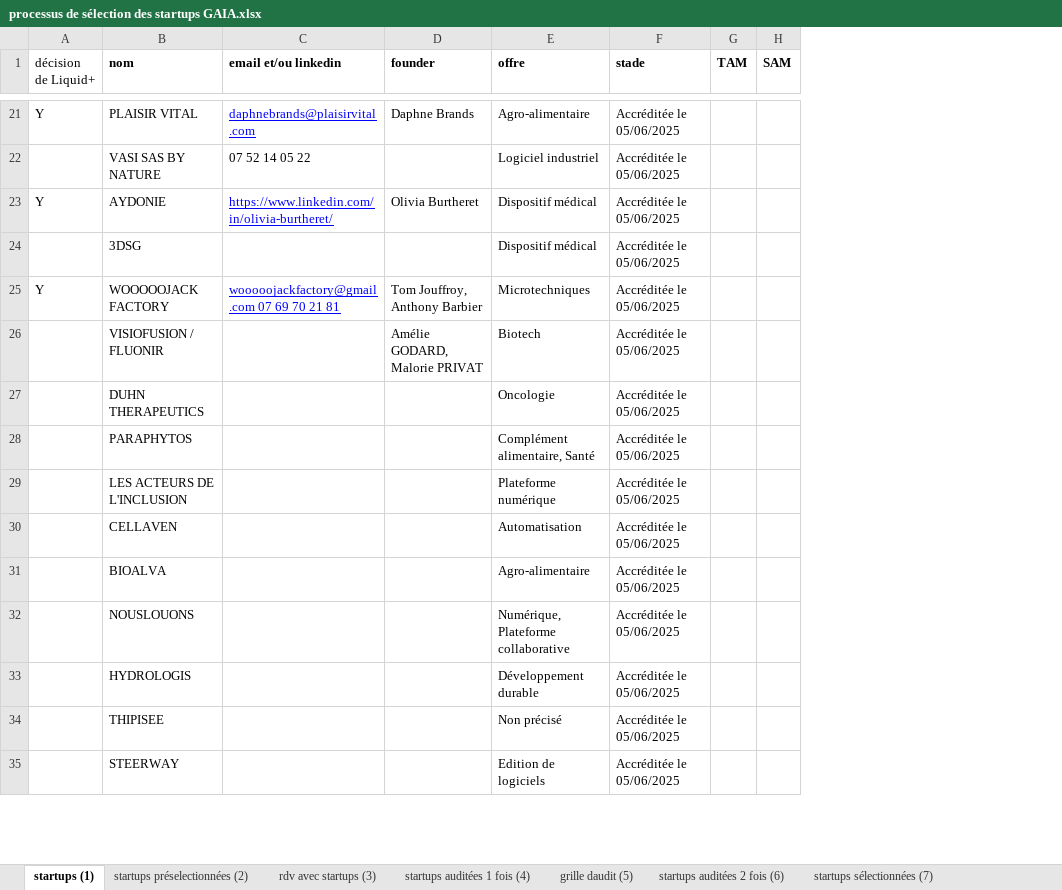
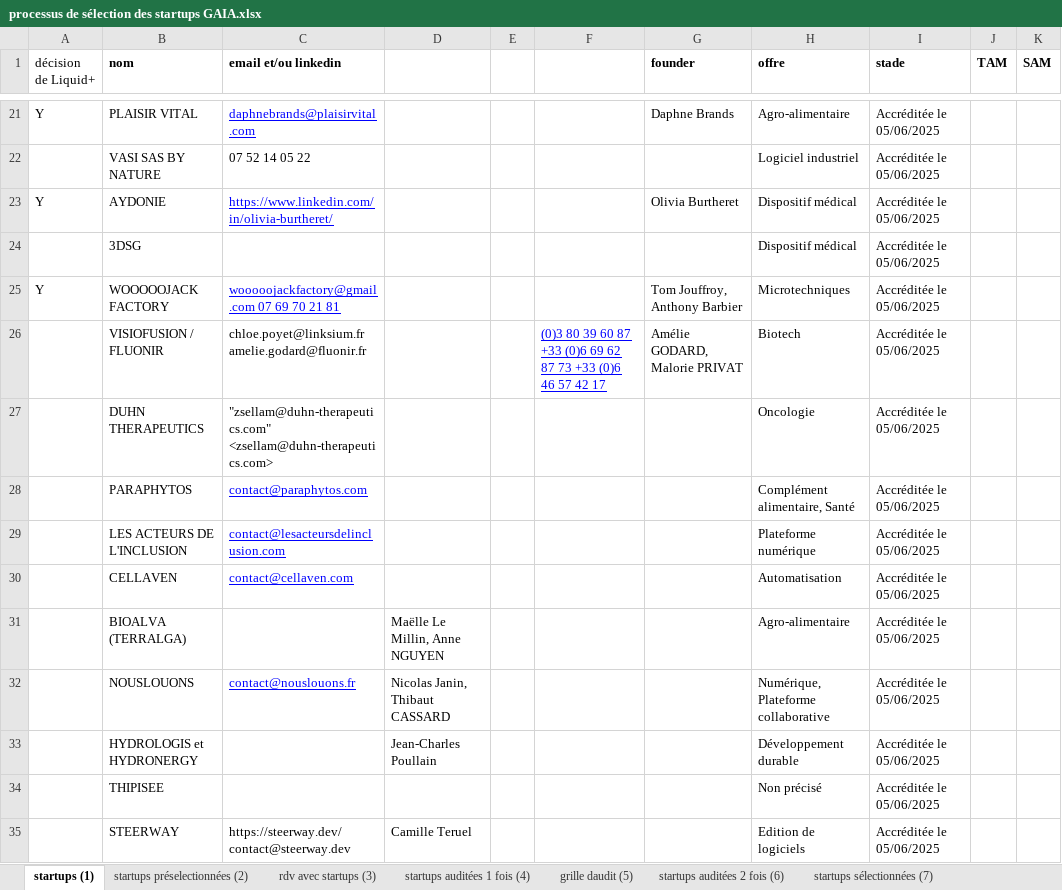
Before and after one commit to BaptisteFaisy/Liquid-, an Excel workbook: Liquid+ Project/Sélection des startups/processus de sélection des startups GAIA.xlsx, sheet startups (1), drawn as a sheet; only a part is shown, gaps mark what is left out; values as stored, in another font and other column widths than the file's, no borders; the diff covers the shown part only; the diff names each change by its address in the sheet, - before the commit and + after, or states it on an @@ line.

Commit message:
hope no conflict

```diff
--- a/Liquid+ Project/Sélection des startups/processus de sélection des startups GAIA.xlsx (sheet startups (1))
+++ b/Liquid+ Project/Sélection des startups/processus de sélection des startups GAIA.xlsx (sheet startups (1))
+column D, rows 31-35: Maëlle Le Millin, Anne NGUYEN | Nicolas Janin, Thibaut CASSARD | Jean-Charles Poullain |  | Camille Teruel
+column E, empty
+column F, row 26: (0)3 80 39 60 87 +33 (0)6 69 62 87 73 +33 (0)6 46 57 42 17
-C26 (email et/ou linkedin): (empty)
+C26 (email et/ou linkedin): chloe.poyet@linksium.fr amelie.godard@fluonir.fr
-C27 (email et/ou linkedin): (empty)
+C27 (email et/ou linkedin): "zsellam@duhn-therapeutics.com" <zsellam@duhn-therapeutics.com>
-C28 (email et/ou linkedin): (empty)
+C28 (email et/ou linkedin): contact@paraphytos.com
-C29 (email et/ou linkedin): (empty)
+C29 (email et/ou linkedin): contact@lesacteursdelinclusion.com
-C30 (email et/ou linkedin): (empty)
+C30 (email et/ou linkedin): contact@cellaven.com
-B31 (nom): BIOALVA
+B31 (nom): BIOALVA (TERRALGA)
-C32 (email et/ou linkedin): (empty)
+C32 (email et/ou linkedin): contact@nouslouons.fr
-B33 (nom): HYDROLOGIS
+B33 (nom): HYDROLOGIS et HYDRONERGY
-C35 (email et/ou linkedin): (empty)
+C35 (email et/ou linkedin): https://steerway.dev/ contact@steerway.dev
```
Also changed, not shown: 1 removed row and 7 edited cells elsewhere in this sheet.
